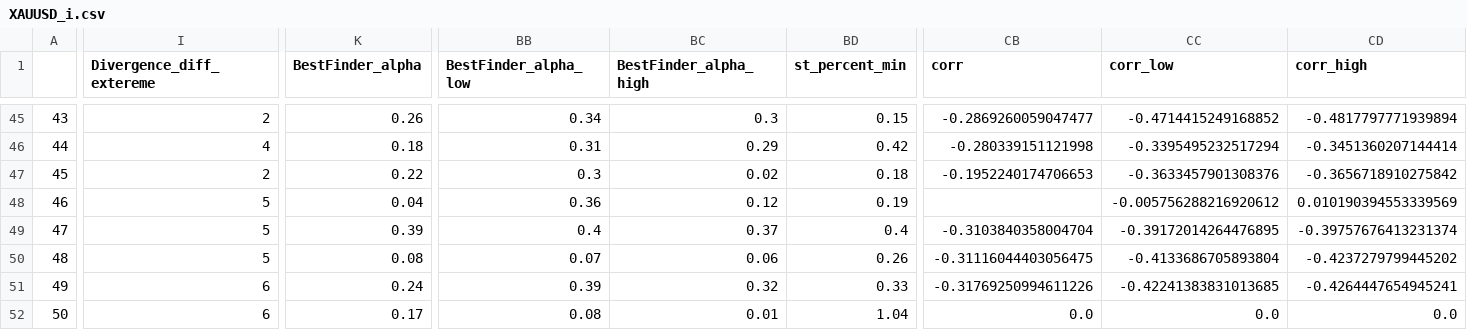
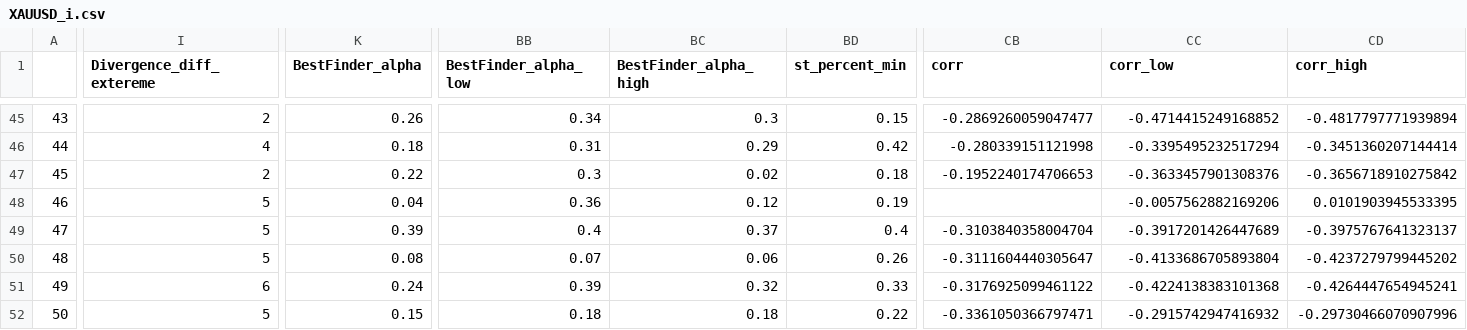
Before and after one commit to Mehrshad-Sorena/ShadBot, a CSV file: src/indicators/MACD/GeneticLearning_DB/society/secondry/buy/XAUUSD_i.csv, drawn as a sheet; only a part is shown, gaps mark what is left out; the diff covers the shown part only; the diff names each change by its address in the sheet, - before the commit and + after, or states it on an @@ line.

```diff
--- a/src/indicators/MACD/GeneticLearning_DB/society/secondry/buy/XAUUSD_i.csv
+++ b/src/indicators/MACD/GeneticLearning_DB/society/secondry/buy/XAUUSD_i.csv
-CC48 (corr_low): -0.005756288216920612
+CC48 (corr_low): -0.0057562882169206
-CD48 (corr_high): 0.010190394553339569
+CD48 (corr_high): 0.0101903945533395
-CC49 (corr_low): -0.39172014264476895
+CC49 (corr_low): -0.3917201426447689
-CD49 (corr_high): -0.39757676413231374
+CD49 (corr_high): -0.3975767641323137
-CB50 (corr): -0.31116044403056475
+CB50 (corr): -0.3111604440305647
-CB51 (corr): -0.31769250994611226
+CB51 (corr): -0.3176925099461122
-CC51 (corr_low): -0.42241383831013685
+CC51 (corr_low): -0.4224138383101368
-I52 (Divergence_diff_extereme): 6
+I52 (Divergence_diff_extereme): 5
-K52 (BestFinder_alpha): 0.17
+K52 (BestFinder_alpha): 0.15
-BB52 (BestFinder_alpha_low): 0.08
+BB52 (BestFinder_alpha_low): 0.18
-BC52 (BestFinder_alpha_high): 0.01
+BC52 (BestFinder_alpha_high): 0.18
-BD52 (st_percent_min): 1.04
+BD52 (st_percent_min): 0.22
-CB52 (corr): 0.0
+CB52 (corr): -0.3361050366797471
-CC52 (corr_low): 0.0
+CC52 (corr_low): -0.2915742947416932
-CD52 (corr_high): 0.0
+CD52 (corr_high): -0.29730466070907996
```
Also changed, not shown: 101 edited cells elsewhere in this file, src/indicators/MACD/GeneticLearning_DB/elites/secondry/buy/XAUUSD_i_ChromosomeResults.csv, src/indicators/MACD/GeneticLearning_DB/elites/secondry/buy/XAUUSD_i_LearningResults.csv, 1 other file.
